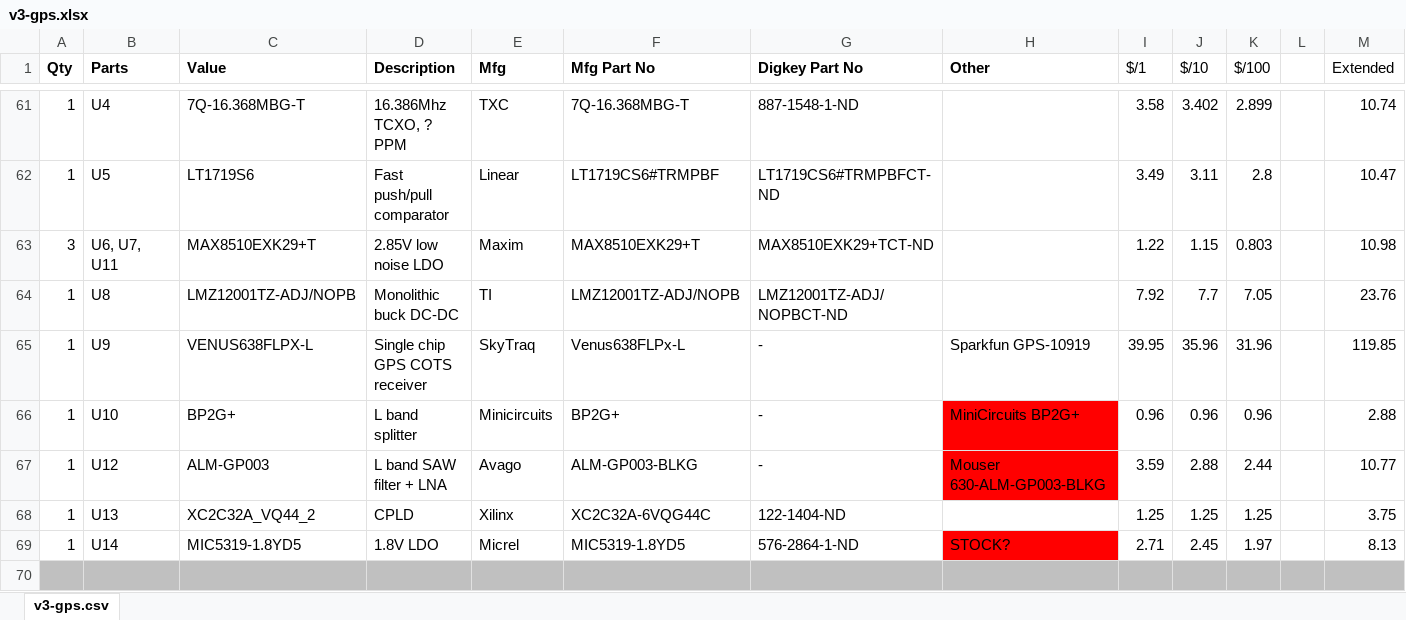
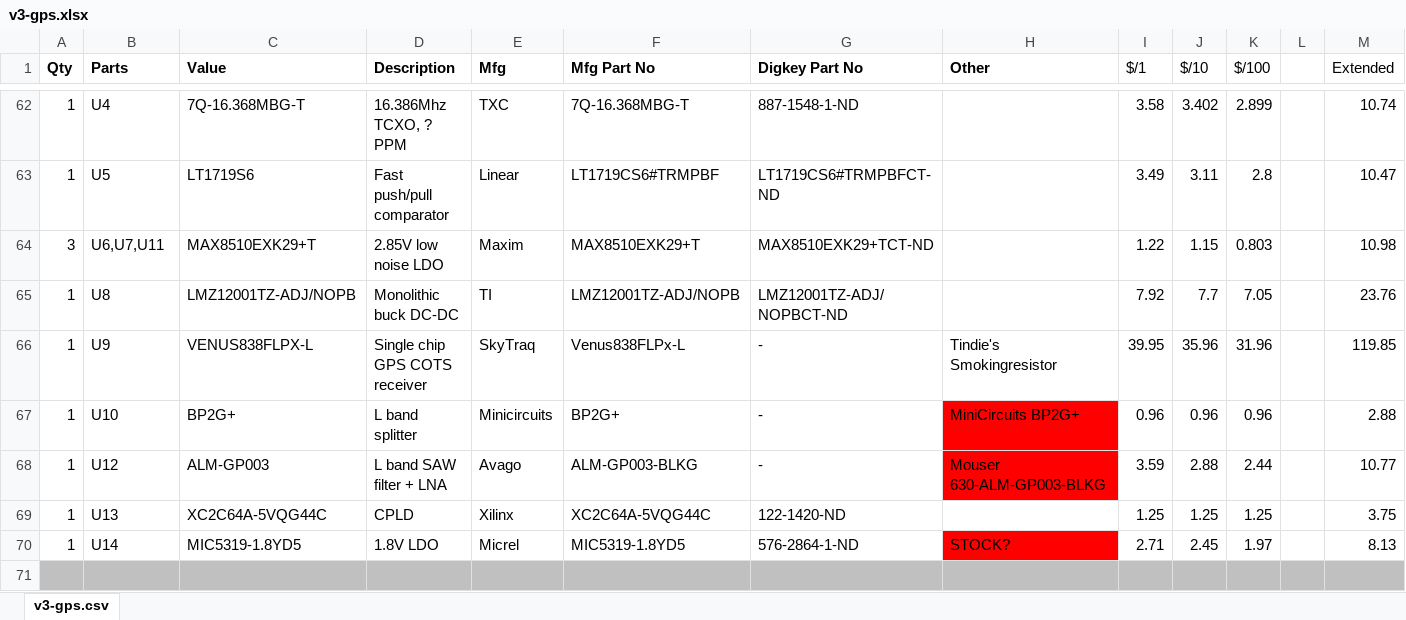
Before and after one commit to Aphelion-Aerospace/psas-gps-rf-board, an Excel workbook: v3-gps.xlsx, sheet v3-gps.csv, drawn as a sheet; only a part is shown, gaps mark what is left out; values as stored, in another font and other column widths than the file's, no borders; addresses are those after the commit; the diff covers the shown part only; the diff names each change by its address in the sheet, - before the commit and + after, or states it on an @@ line.

Commit message:
Updated Schematic and BOM with problems, wrong values, etc.

```diff
--- a/v3-gps.xlsx (sheet v3-gps.csv)
+++ b/v3-gps.xlsx (sheet v3-gps.csv)
-B64 (Parts): U6, U7, U11
+B64 (Parts): U6,U7,U11
-C66 (Value): VENUS638FLPX-L
+C66 (Value): VENUS838FLPX-L
-F66 (Mfg Part No): Venus638FLPx-L
+F66 (Mfg Part No): Venus838FLPx-L
-H66 (Other): Sparkfun GPS-10919
+H66 (Other): Tindie's Smokingresistor
-C69 (Value): XC2C32A_VQ44_2
+C69 (Value): XC2C64A-5VQG44C
-F69 (Mfg Part No): XC2C32A-6VQG44C
+F69 (Mfg Part No): XC2C64A-5VQG44C
-G69 (Digkey Part No): 122-1404-ND
+G69 (Digkey Part No): 122-1420-ND
```
Also changed, not shown: 1 added row and 16 edited cells elsewhere in this sheet, formulas that keep their value, 20 other files.
